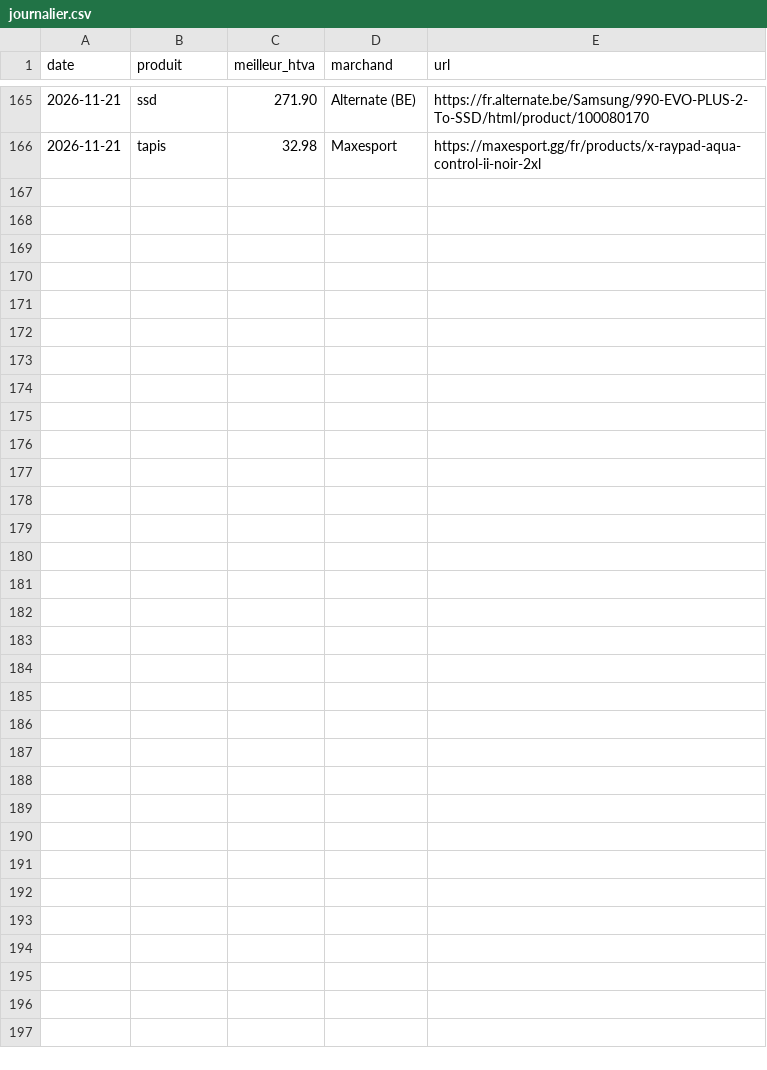
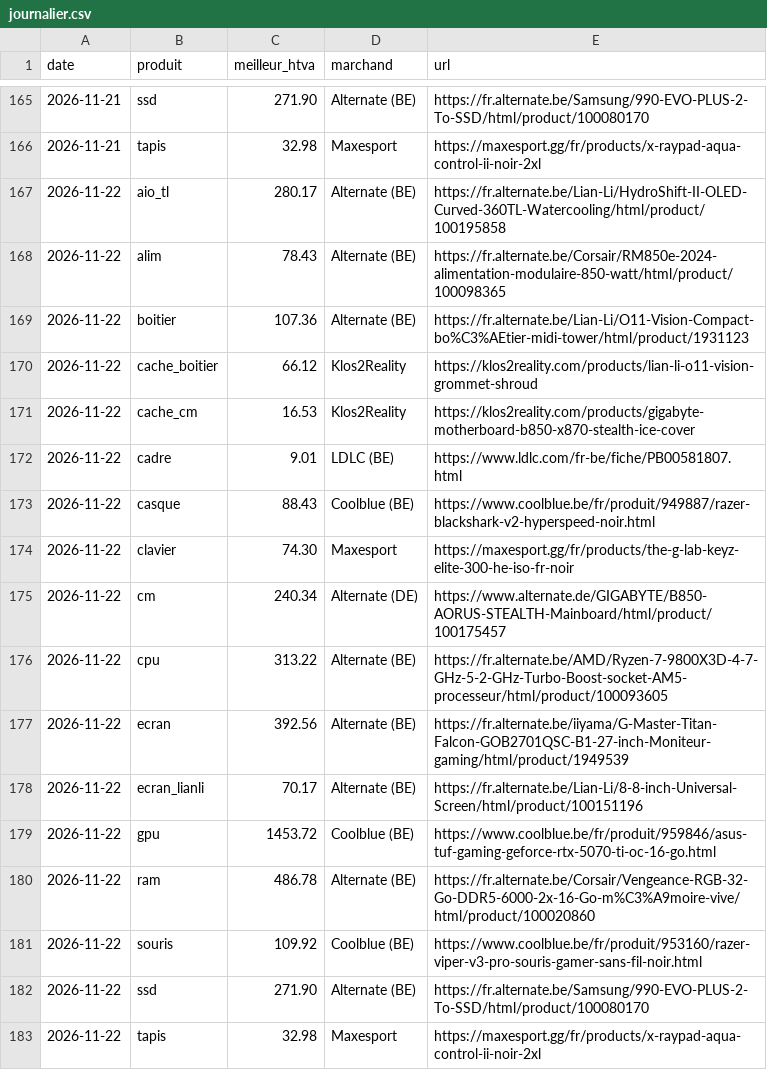
Before and after one commit to vegafuze/pc-price-hunter, a CSV file: data/journalier.csv, drawn as a sheet; only a part is shown, gaps mark what is left out.

```diff
--- a/data/journalier.csv
+++ b/data/journalier.csv
@@ -166 +166,18 @@ date,produit,meilleur_htva,marchand,url
 2026-11-21,tapis,32.98,Maxesport,https://maxesport.gg/fr/products/x-raypad-aqua-control-ii-noir-2xl
+2026-11-22,aio_tl,280.17,Alternate (BE),https://fr.alternate.be/Lian-Li/HydroShift-II-OLED-Curved-360TL-Watercooling/html/product/100195858
+2026-11-22,alim,78.43,Alternate (BE),https://fr.alternate.be/Corsair/RM850e-2024-alimentation-modulaire-850-watt/html/product/100098365
+2026-11-22,boitier,107.36,Alternate (BE),https://fr.alternate.be/Lian-Li/O11-Vision-Compact-bo%C3%AEtier-midi-tower/html/product/1931123
+2026-11-22,cache_boitier,66.12,Klos2Reality,https://klos2reality.com/products/lian-li-o11-vision-grommet-shroud
+2026-11-22,cache_cm,16.53,Klos2Reality,https://klos2reality.com/products/gigabyte-motherboard-b850-x870-stealth-ice-cover
+2026-11-22,cadre,9.01,LDLC (BE),https://www.ldlc.com/fr-be/fiche/PB00581807.html
+2026-11-22,casque,88.43,Coolblue (BE),https://www.coolblue.be/fr/produit/949887/razer-blackshark-v2-hyperspeed-noir.html
+2026-11-22,clavier,74.30,Maxesport,https://maxesport.gg/fr/products/the-g-lab-keyz-elite-300-he-iso-fr-noir
+2026-11-22,cm,240.34,Alternate (DE),https://www.alternate.de/GIGABYTE/B850-AORUS-STEALTH-Mainboard/html/product/100175457
+2026-11-22,cpu,313.22,Alternate (BE),https://fr.alternate.be/AMD/Ryzen-7-9800X3D-4-7-GHz-5-2-GHz-Turbo-Boost-socket-AM5-processeur/html/product/100093605
+2026-11-22,ecran,392.56,Alternate (BE),https://fr.alternate.be/iiyama/G-Master-Titan-Falcon-GOB2701QSC-B1-27-inch-Moniteur-gaming/html/product/1949539
+2026-11-22,ecran_lianli,70.17,Alternate (BE),https://fr.alternate.be/Lian-Li/8-8-inch-Universal-Screen/html/product/100151196
+2026-11-22,gpu,1453.72,Coolblue (BE),https://www.coolblue.be/fr/produit/959846/asus-tuf-gaming-geforce-rtx-5070-ti-oc-16-go.html
+2026-11-22,ram,486.78,Alternate (BE),https://fr.alternate.be/Corsair/Vengeance-RGB-32-Go-DDR5-6000-2x-16-Go-m%C3%A9moire-vive/html/product/100020860
+2026-11-22,souris,109.92,Coolblue (BE),https://www.coolblue.be/fr/produit/953160/razer-viper-v3-pro-souris-gamer-sans-fil-noir.html
+2026-11-22,ssd,271.90,Alternate (BE),https://fr.alternate.be/Samsung/990-EVO-PLUS-2-To-SSD/html/product/100080170
+2026-11-22,tapis,32.98,Maxesport,https://maxesport.gg/fr/products/x-raypad-aqua-control-ii-noir-2xl
```
Also changed, not shown: data/executions.csv, 4 other files.
